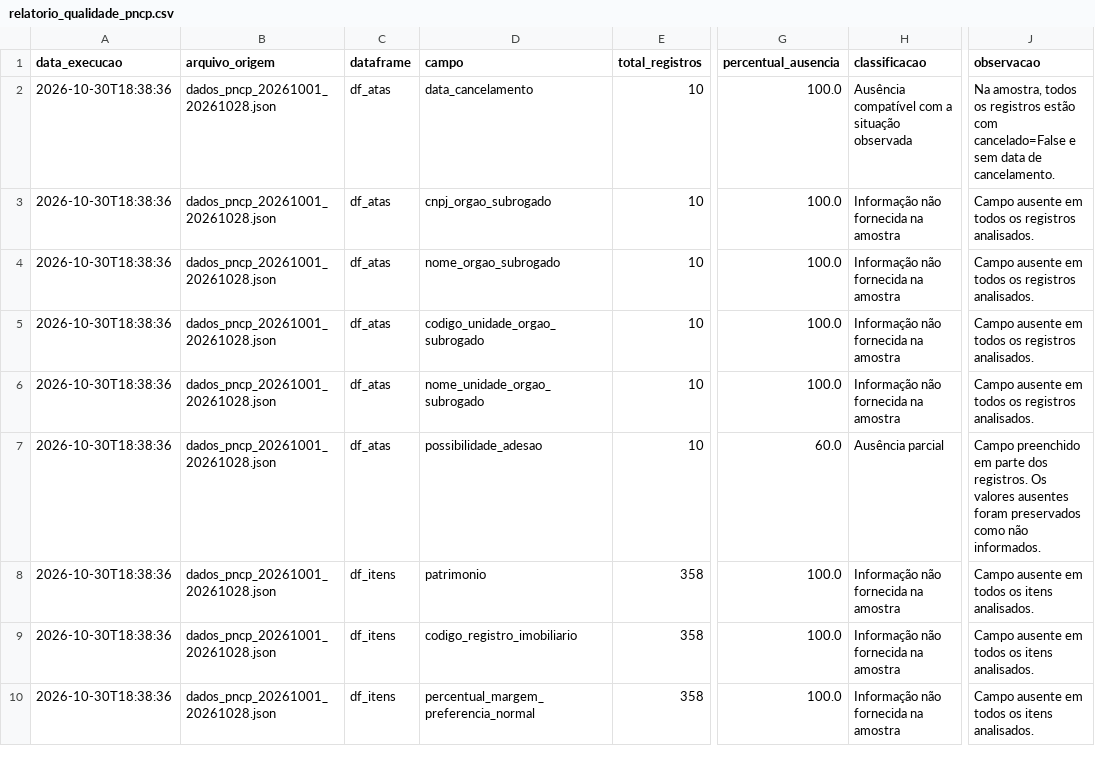
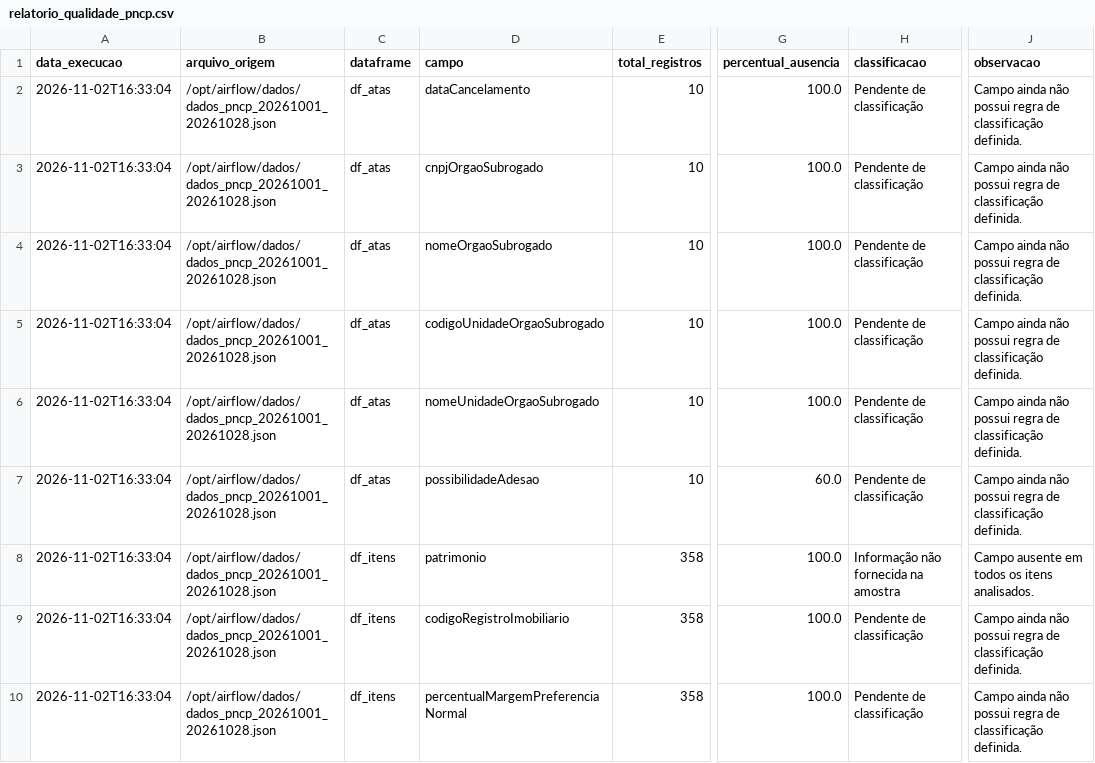
Before and after one commit to FabianoMarques/pncp-etl-pipeline, a CSV file: dados/relatorio_qualidade_pncp.csv, drawn as a sheet; only a part is shown, gaps mark what is left out; the diff covers the shown part only; the diff names each change by its address in the sheet, - before the commit and + after, or states it on an @@ line.

```diff
--- a/dados/relatorio_qualidade_pncp.csv
+++ b/dados/relatorio_qualidade_pncp.csv
-A2:A10 (data_execucao): 2026-10-30T18:38:36
+A2:A10 (data_execucao): 2026-11-02T16:33:04
-B2:B10 (arquivo_origem): dados_pncp_20261001_20261028.json
+B2:B10 (arquivo_origem): /opt/airflow/dados/dados_pncp_20261001_20261028.json
-D2 (campo): data_cancelamento
+D2 (campo): dataCancelamento
-H2 (classificacao): Ausência compatível com a situação observada
+H2 (classificacao): Pendente de classificação
-J2 (observacao): Na amostra, todos os registros estão com cancelado=False e sem data de cancelamento.
+J2 (observacao): Campo ainda não possui regra de classificação definida.
-D3 (campo): cnpj_orgao_subrogado
+D3 (campo): cnpjOrgaoSubrogado
-H3:H6 (classificacao): Informação não fornecida na amostra
+H3:H6 (classificacao): Pendente de classificação
-J3:J6 (observacao): Campo ausente em todos os registros analisados.
+J3:J6 (observacao): Campo ainda não possui regra de classificação definida.
-D4 (campo): nome_orgao_subrogado
+D4 (campo): nomeOrgaoSubrogado
-D5 (campo): codigo_unidade_orgao_subrogado
+D5 (campo): codigoUnidadeOrgaoSubrogado
-D6 (campo): nome_unidade_orgao_subrogado
+D6 (campo): nomeUnidadeOrgaoSubrogado
-D7 (campo): possibilidade_adesao
+D7 (campo): possibilidadeAdesao
-H7 (classificacao): Ausência parcial
+H7 (classificacao): Pendente de classificação
-J7 (observacao): Campo preenchido em parte dos registros. Os valores ausentes foram preservados como não informados.
+J7 (observacao): Campo ainda não possui regra de classificação definida.
-D9 (campo): codigo_registro_imobiliario
+D9 (campo): codigoRegistroImobiliario
-H9:H10 (classificacao): Informação não fornecida na amostra
+H9:H10 (classificacao): Pendente de classificação
-J9:J10 (observacao): Campo ausente em todos os itens analisados.
+J9:J10 (observacao): Campo ainda não possui regra de classificação definida.
-D10 (campo): percentual_margem_preferencia_normal
+D10 (campo): percentualMargemPreferenciaNormal
```
Also changed, not shown: 2 added rows, 2 removed rows and 92 edited cells elsewhere in this file, 8 other files.
